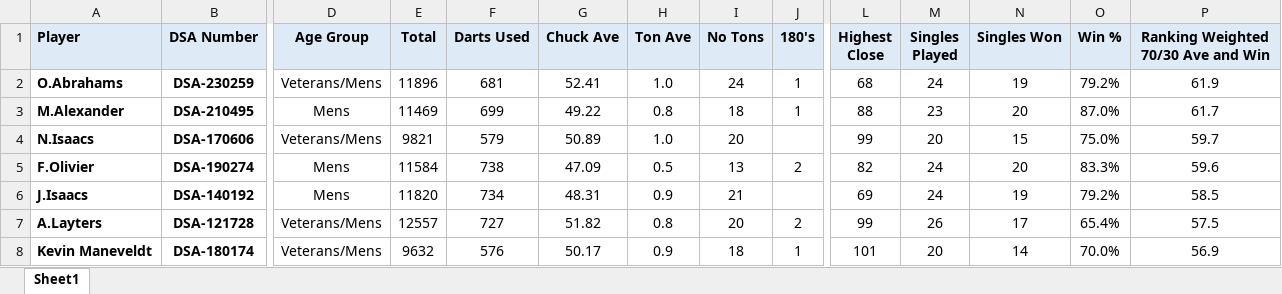
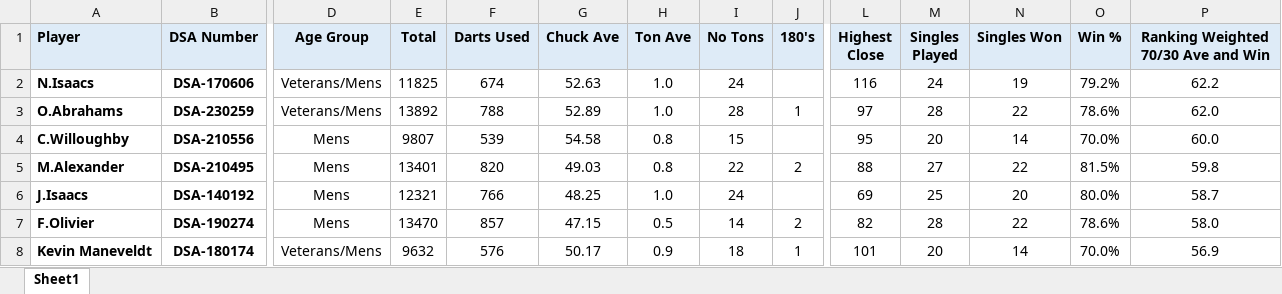
Before and after one commit to jakes007/ODA, an Excel workbook: import-files/App Lower Rankings.xlsx, sheet Sheet1, drawn as a sheet; only a part is shown, gaps mark what is left out; values as stored, in another font and other column widths than the file's, no borders; removed rows and columns are numbered as before the commit, all else as after; rows hold the shown columns only; the diff covers the shown part only; the diff names each change by its address in the sheet, - before the commit and + after, or states it on an @@ line.

```diff
--- a/import-files/App Lower Rankings.xlsx (sheet Sheet1)
+++ b/import-files/App Lower Rankings.xlsx (sheet Sheet1)
+row 2: N.Isaacs | DSA-170606 | Veterans/Mens | 11825 | 674 | 52.63 | 1.0 | 24 |  | 116 | 24 | 19 | 79.2% | 62.2
-E3 (Total): 11896
+E3 (Total): 13892
-F3 (Darts Used): 681
+F3 (Darts Used): 788
-G3 (Chuck Ave): 52.41
+G3 (Chuck Ave): 52.89
-I3 (No Tons): 24
+I3 (No Tons): 28
-L3 (Highest Close): 68
+L3 (Highest Close): 97
-M3 (Singles Played): 24
+M3 (Singles Played): 28
-N3 (Singles Won): 19
+N3 (Singles Won): 22
-O3 (Win %): 79.2%
+O3 (Win %): 78.6%
-P3: 61.9
+P3: 62.0
+row 4: C.Willoughby | DSA-210556 | Mens | 9807 | 539 | 54.58 | 0.8 | 15 |  | 95 | 20 | 14 | 70.0% | 60.0
-E5 (Total): 11469
+E5 (Total): 13401
-F5 (Darts Used): 699
+F5 (Darts Used): 820
-G5 (Chuck Ave): 49.22
+G5 (Chuck Ave): 49.03
-I5 (No Tons): 18
+I5 (No Tons): 22
-J5 (180's): 1
+J5 (180's): 2
-M5 (Singles Played): 23
+M5 (Singles Played): 27
-N5 (Singles Won): 20
+N5 (Singles Won): 22
-O5 (Win %): 87.0%
+O5 (Win %): 81.5%
-P5: 61.7
+P5: 59.8
-row 4: N.Isaacs | DSA-170606 | Veterans/Mens | 9821 | 579 | 50.89 | 1.0 | 20 |  | 99 | 20 | 15 | 75.0% | 59.7
+row 6: J.Isaacs | DSA-140192 | Mens | 12321 | 766 | 48.25 | 1.0 | 24 |  | 69 | 25 | 20 | 80.0% | 58.7
-E7 (Total): 11584
+E7 (Total): 13470
-F7 (Darts Used): 738
+F7 (Darts Used): 857
-G7 (Chuck Ave): 47.09
+G7 (Chuck Ave): 47.15
-I7 (No Tons): 13
+I7 (No Tons): 14
-M7 (Singles Played): 24
+M7 (Singles Played): 28
-N7 (Singles Won): 20
+N7 (Singles Won): 22
-O7 (Win %): 83.3%
+O7 (Win %): 78.6%
-P7: 59.6
+P7: 58.0
-row 6: J.Isaacs | DSA-140192 | Mens | 11820 | 734 | 48.31 | 0.9 | 21 |  | 69 | 24 | 19 | 79.2% | 58.5
-row 7: A.Layters | DSA-121728 | Veterans/Mens | 12557 | 727 | 51.82 | 0.8 | 20 | 2 | 99 | 26 | 17 | 65.4% | 57.5
```
Also changed, not shown: 19 added rows, 19 removed rows and 175 edited cells elsewhere in this sheet, import-files/App Lower Rankings Prev.xlsx, import-files/App Upper Rankings.xlsx, 8 other files.
